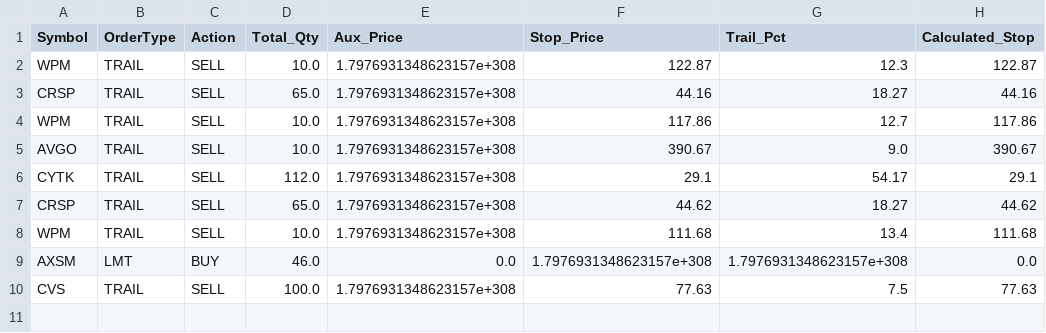
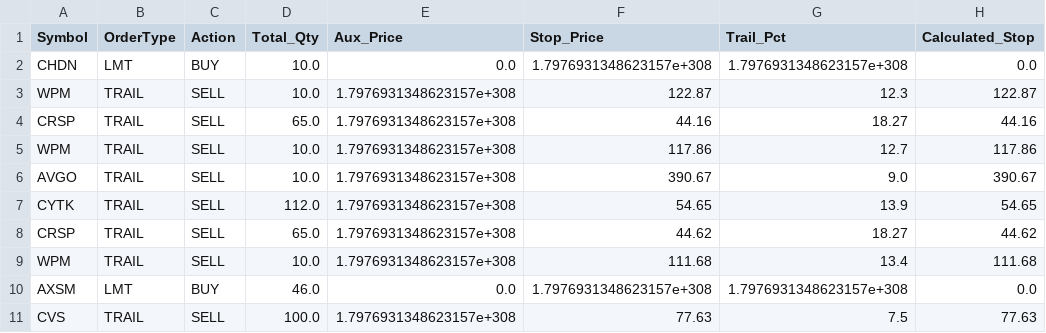
Before and after one commit to ddanyro/market-scanner, a CSV file: tws_orders.csv, drawn as a sheet.

Commit message:
Auto-update market data and watchlist

```diff
--- a/tws_orders.csv
+++ b/tws_orders.csv
@@ -1,2 +1,3 @@
 Symbol,OrderType,Action,Total_Qty,Aux_Price,Stop_Price,Trail_Pct,Calculated_Stop
+CHDN,LMT,BUY,10.0,0.0,1.7976931348623157e+308,1.7976931348623157e+308,0.0
 WPM,TRAIL,SELL,10.0,1.7976931348623157e+308,122.87,12.3,122.87
@@ -5,3 +6,3 @@ WPM,TRAIL,SELL,10.0,1.7976931348623157e+308,117.86,12.7,117.86
 AVGO,TRAIL,SELL,10.0,1.7976931348623157e+308,390.67,9.0,390.67
-CYTK,TRAIL,SELL,112.0,1.7976931348623157e+308,29.1,54.17,29.1
+CYTK,TRAIL,SELL,112.0,1.7976931348623157e+308,54.65,13.9,54.65
 CRSP,TRAIL,SELL,65.0,1.7976931348623157e+308,44.62,18.27,44.62
```
Also changed, not shown: portfolio.csv, 4 other files.
